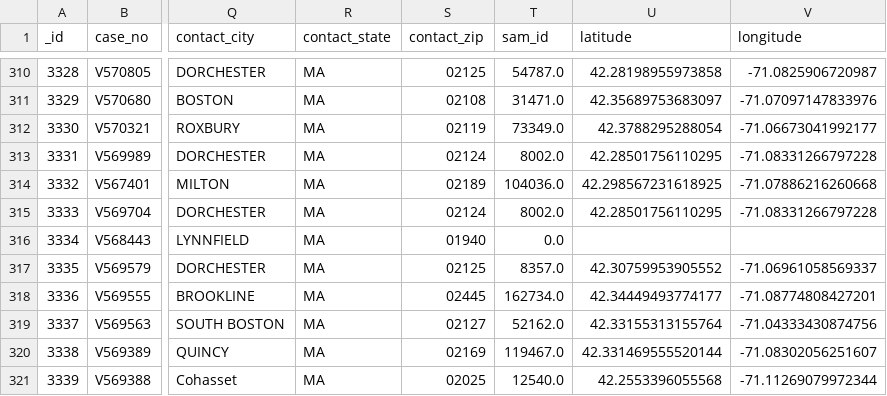
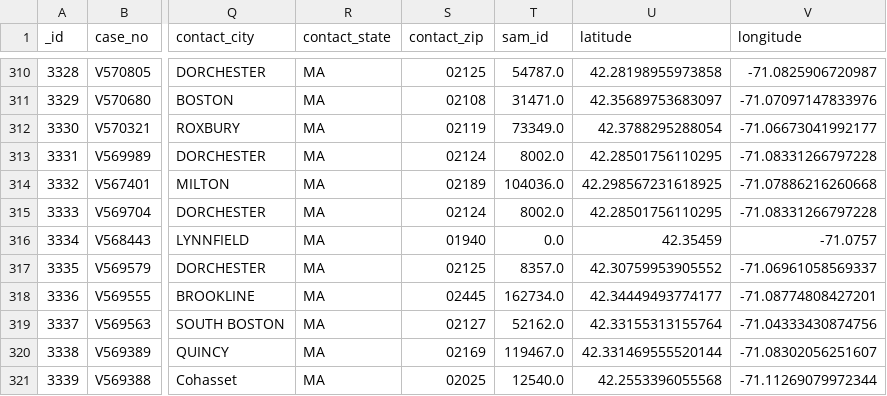
Before and after one commit to irisRen04/cs506-off_campus_housing-Ren-James, a CSV file: rawdata/BuildingPropertyViolations/Building_Property_Violations_year2021.csv, drawn as a sheet; only a part is shown, gaps mark what is left out; the diff names each change by its address in the sheet, - before the commit and + after, or states it on an @@ line.

```diff
--- a/rawdata/BuildingPropertyViolations/Building_Property_Violations_year2021.csv
+++ b/rawdata/BuildingPropertyViolations/Building_Property_Violations_year2021.csv
-U316 (latitude): (empty)
+U316 (latitude): 42.35459
-V316 (longitude): (empty)
+V316 (longitude): -71.0757
```
Also changed, not shown: rawdata/BuildingPropertyViolations/Building_Property_Violations_year2020.csv, rawdata/BuildingPropertyViolations/Building_Property_Violations_year2022.csv, 4 other files.
